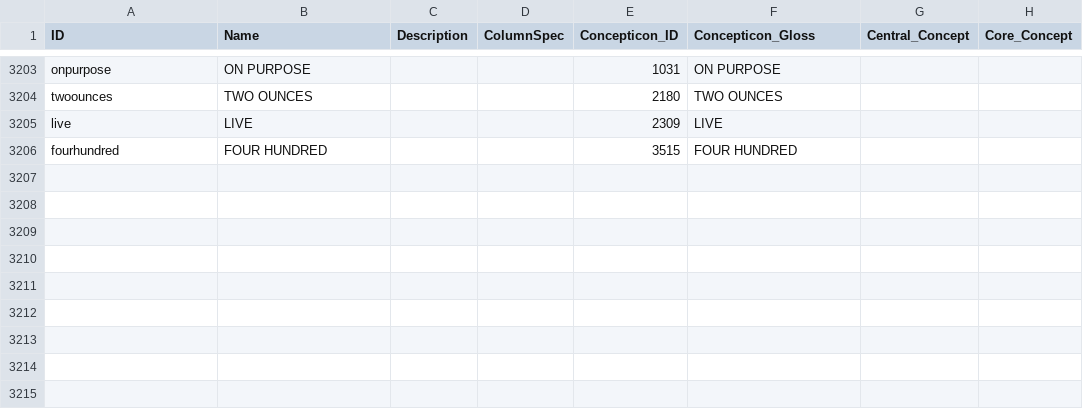
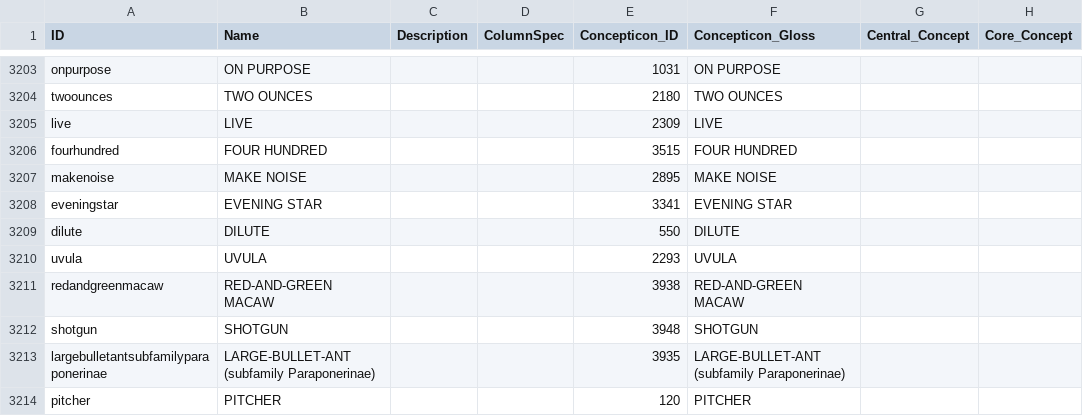
Before and after one commit to lexibank/lexibank-analysed, a CSV file: cldf/concepts.csv, drawn as a sheet; only a part is shown, gaps mark what is left out; the diff names each change by its address in the sheet, - before the commit and + after, or states it on an @@ line.

```diff
--- a/cldf/concepts.csv
+++ b/cldf/concepts.csv
+row 3207: makenoise | MAKE NOISE |  |  | 2895 | MAKE NOISE
+row 3208: eveningstar | EVENING STAR |  |  | 3341 | EVENING STAR
+row 3209: dilute | DILUTE |  |  | 550 | DILUTE
+row 3210: uvula | UVULA |  |  | 2293 | UVULA
+row 3211: redandgreenmacaw | RED-AND-GREEN MACAW |  |  | 3938 | RED-AND-GREEN MACAW
+row 3212: shotgun | SHOTGUN |  |  | 3948 | SHOTGUN
+row 3213: largebulletantsubfamilyparaponerinae | LARGE-BULLET-ANT (subfamily Paraponerinae) |  |  | 3935 | LARGE-BULLET-ANT (subfamily Paraponerinae)
+row 3214: pitcher | PITCHER |  |  | 120 | PITCHER
```
Also changed, not shown: cldf/collections.csv, cldf/phonemes.csv, 24 other files.
